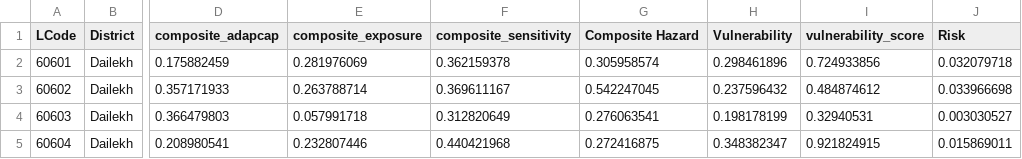
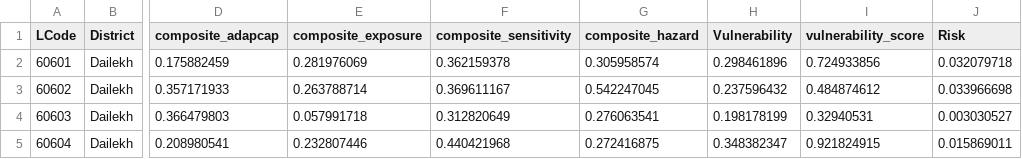
Before and after one commit to mesandhya/mapdash, a CSV file: csv/compositeDailekh.csv, drawn as a sheet; only a part is shown, gaps mark what is left out; the diff names each change by its address in the sheet, - before the commit and + after, or states it on an @@ line.

```diff
--- a/csv/compositeDailekh.csv
+++ b/csv/compositeDailekh.csv
-G1: Composite Hazard
+G1: composite_hazard
```
Also changed, not shown: 19 other files.
